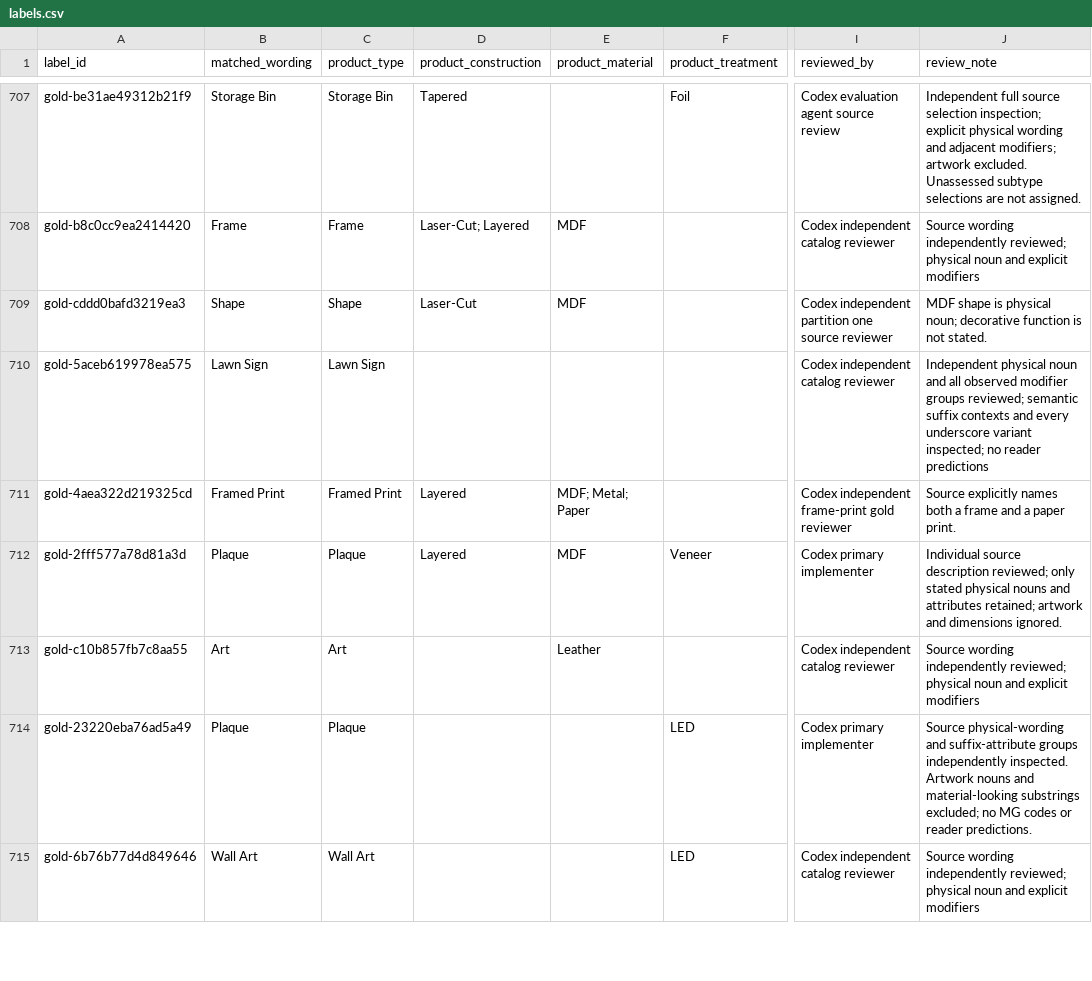
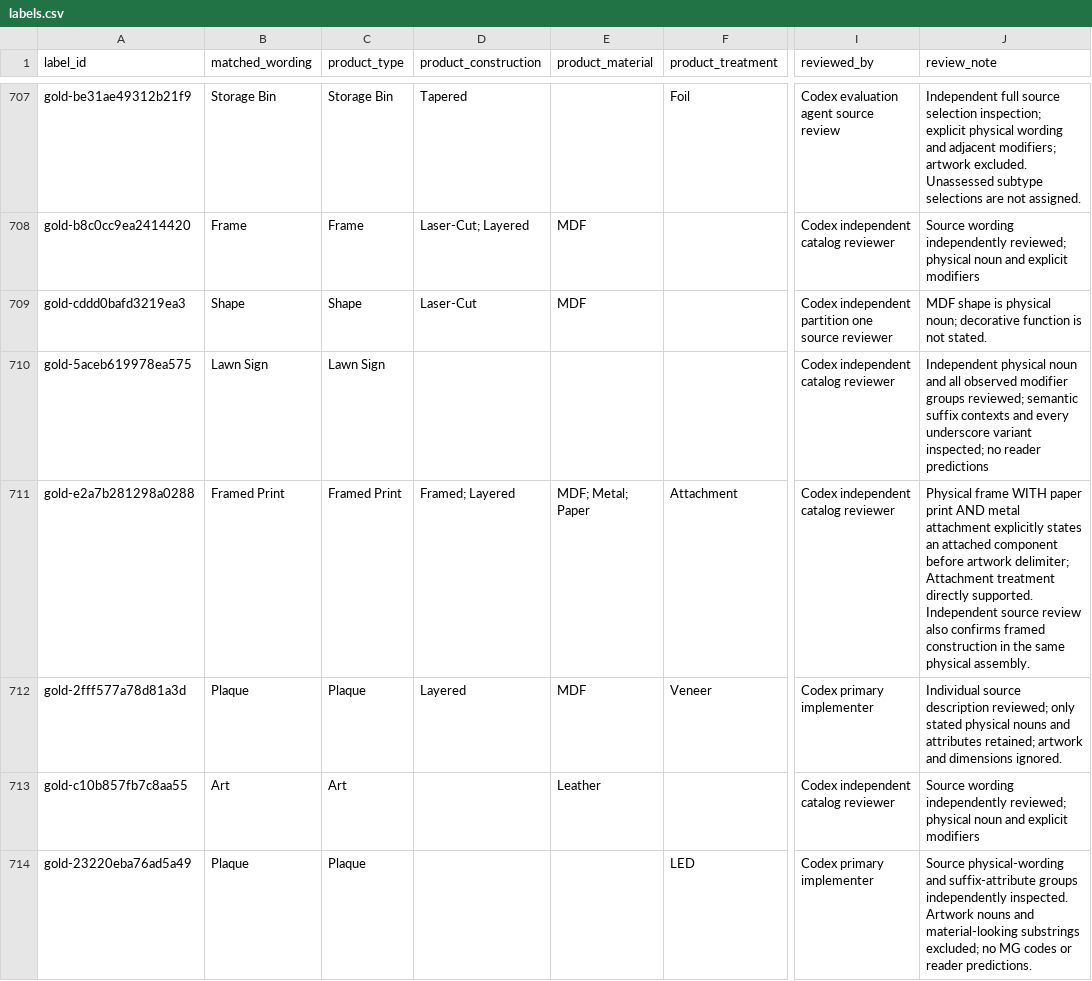
Before and after one commit to popcre/shared-db, a CSV file: tools/product_type_reader/gold/labels.csv, drawn as a sheet; only a part is shown, gaps mark what is left out; the shorter side is filled out with more unchanged rows; the diff covers the shown part only; the diff names each change by its address in the sheet, - before the commit and + after, or states it on an @@ line.

Commit message:
Reduce catalog reader disagreements to 62 with conservative parsing

```diff
--- a/tools/product_type_reader/gold/labels.csv
+++ b/tools/product_type_reader/gold/labels.csv
-A711 (label_id): gold-4aea322d219325cd
+A711 (label_id): gold-e2a7b281298a0288
-D711 (product_construction): Layered
+D711 (product_construction): Framed; Layered
-F711 (product_treatment): (empty)
+F711 (product_treatment): Attachment
-I711 (reviewed_by): Codex independent frame-print gold reviewer
+I711 (reviewed_by): Codex independent catalog reviewer
-J711 (review_note): Source explicitly names both a frame and a paper print.
+J711 (review_note): Physical frame WITH paper print AND metal attachment explicitly states an attached component before artwork delimiter; Attachment treatment directly supported. Independent source review also confirms framed construction in the same physical assembly.
```
Also changed, not shown: 2 removed rows elsewhere in this file, 8 other files.
